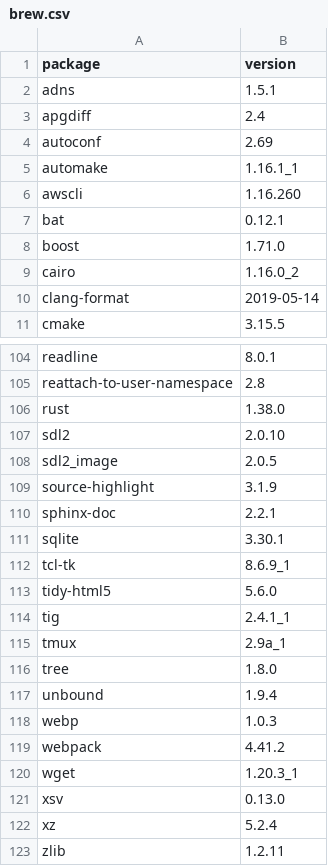
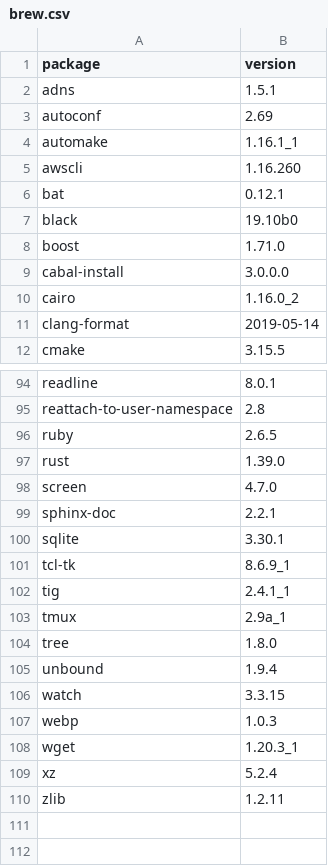
Before and after one commit to dysonance/Base, a CSV file: data/packages/current/brew.csv, drawn as a sheet; only a part is shown, gaps mark what is left out; the diff covers the shown part only.

```diff
--- a/data/packages/current/brew.csv
+++ b/data/packages/current/brew.csv
@@ -2,3 +2,2 @@ package,version
 adns,1.5.1
-apgdiff,2.4
 autoconf,2.69
@@ -7,3 +6,5 @@ awscli,1.16.260
 bat,0.12.1
+black,19.10b0
 boost,1.71.0
+cabal-install,3.0.0.0
 cairo,1.16.0_2
@@ -105,6 +95,5 @@ readline,8.0.1
 reattach-to-user-namespace,2.8
-rust,1.38.0
-sdl2,2.0.10
-sdl2_image,2.0.5
-source-highlight,3.1.9
+ruby,2.6.5
+rust,1.39.0
+screen,4.7.0
 sphinx-doc,2.2.1
@@ -112,3 +101,2 @@ sqlite,3.30.1
 tcl-tk,8.6.9_1
-tidy-html5,5.6.0
 tig,2.4.1_1
@@ -117,6 +105,5 @@ tree,1.8.0
 unbound,1.9.4
+watch,3.3.15
 webp,1.0.3
-webpack,4.41.2
 wget,1.20.3_1
-xsv,0.13.0
 xz,5.2.4
```
Also changed, not shown: 1 added row, 12 removed rows and 1 edited cell elsewhere in this file, 2 other files.
